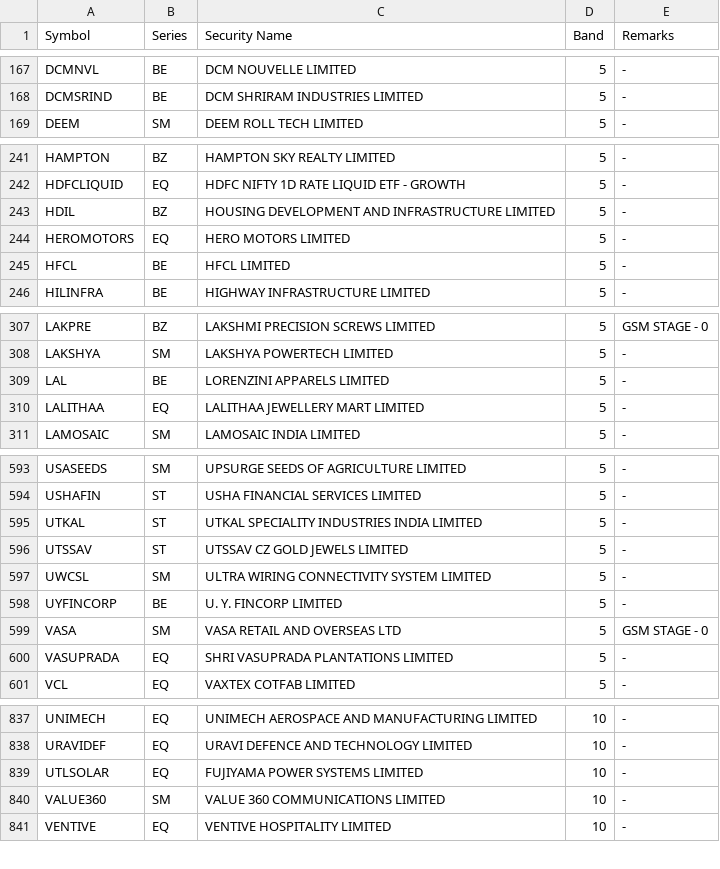
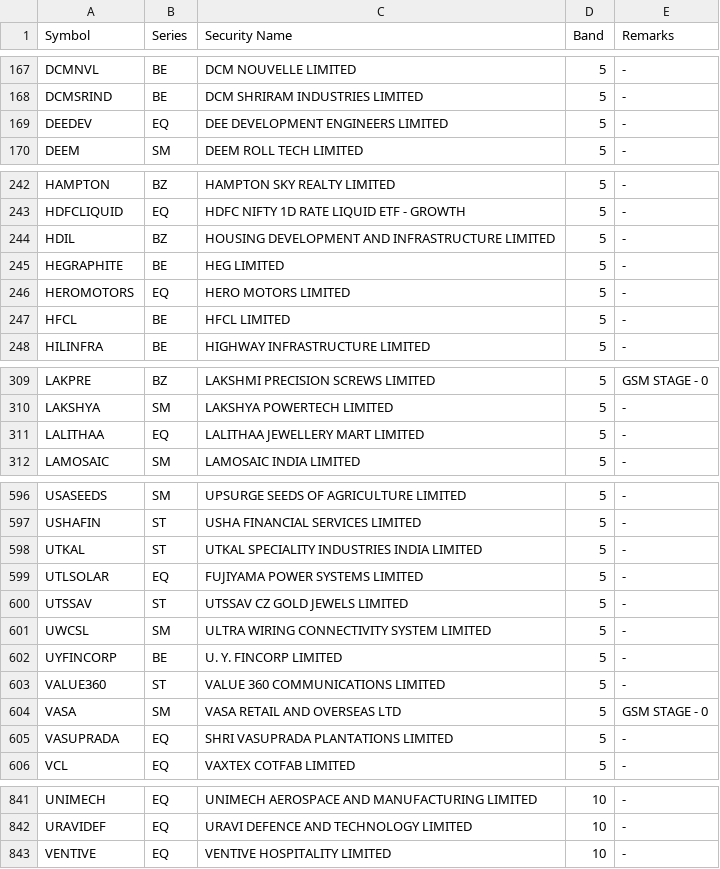
Before and after one commit to rravibbhargav/nse-data, a CSV file: data/sec_list_snapshot.csv, drawn as a sheet; only a part is shown, gaps mark what is left out; the diff covers the shown part only.

Commit message:
NSE data 2026-11-27

```diff
--- a/data/sec_list_snapshot.csv
+++ b/data/sec_list_snapshot.csv
@@ -168,2 +168,3 @@ DCMNVL,BE,DCM NOUVELLE LIMITED,5,"-"
 DCMSRIND,BE,DCM SHRIRAM INDUSTRIES LIMITED,5,"-"
+DEEDEV,EQ,DEE DEVELOPMENT ENGINEERS LIMITED,5,"-"
 DEEM,SM,DEEM ROLL TECH LIMITED,5,"-"
@@ -243,2 +244,3 @@ HDFCLIQUID,EQ,HDFC NIFTY 1D RATE LIQUID ETF - GROWTH,5,"-"
 HDIL,BZ,HOUSING DEVELOPMENT AND INFRASTRUCTURE LIMITED,5,"-"
+HEGRAPHITE,BE,HEG LIMITED,5,"-"
 HEROMOTORS,EQ,HERO MOTORS LIMITED,5,"-"
@@ -308,3 +310,2 @@ LAKPRE,BZ,LAKSHMI PRECISION SCREWS LIMITED,5,"GSM STAGE - 0"
 LAKSHYA,SM,LAKSHYA POWERTECH LIMITED,5,"-"
-LAL,BE,LORENZINI APPARELS LIMITED,5,"-"
 LALITHAA,EQ,LALITHAA JEWELLERY MART LIMITED,5,"-"
@@ -595,2 +598,3 @@ USHAFIN,ST,USHA FINANCIAL SERVICES LIMITED,5,"-"
 UTKAL,ST,UTKAL SPECIALITY INDUSTRIES INDIA LIMITED,5,"-"
+UTLSOLAR,EQ,FUJIYAMA POWER SYSTEMS LIMITED,5,"-"
 UTSSAV,ST,UTSSAV CZ GOLD JEWELS LIMITED,5,"-"
@@ -598,2 +602,3 @@ UWCSL,SM,ULTRA WIRING CONNECTIVITY SYSTEM LIMITED,5,"-"
 UYFINCORP,BE,U. Y. FINCORP LIMITED,5,"-"
+VALUE360,ST,VALUE 360 COMMUNICATIONS LIMITED,5,"-"
 VASA,SM,VASA RETAIL AND OVERSEAS LTD,5,"GSM STAGE - 0"
@@ -838,4 +842,2 @@ UNIMECH,EQ,UNIMECH AEROSPACE AND MANUFACTURING LIMITED,10,"-"
 URAVIDEF,EQ,URAVI DEFENCE AND TECHNOLOGY LIMITED,10,"-"
-UTLSOLAR,EQ,FUJIYAMA POWER SYSTEMS LIMITED,10,"-"
-VALUE360,SM,VALUE 360 COMMUNICATIONS LIMITED,10,"-"
 VENTIVE,EQ,VENTIVE HOSPITALITY LIMITED,10,"-"
```
Also changed, not shown: 7 added rows, 4 removed rows and 3 edited cells elsewhere in this file, 1 other file.
